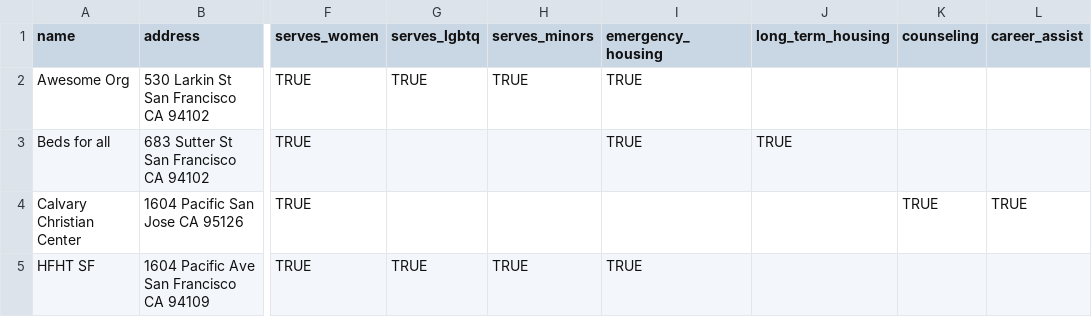
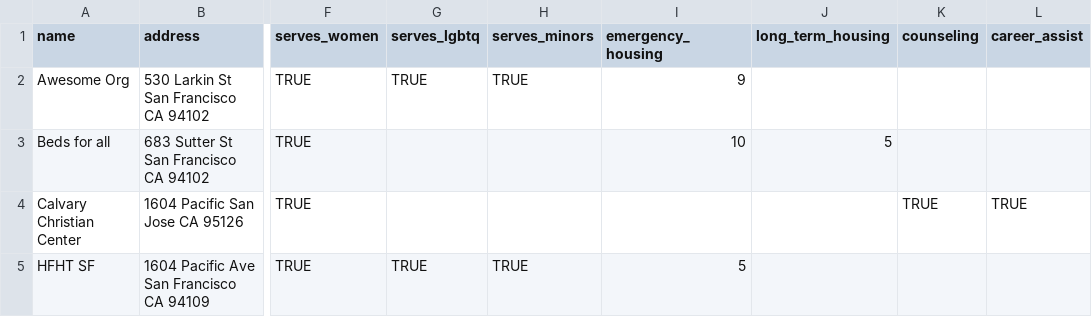
Before and after one commit to alenakruchkova/Re-connect, a CSV file: seed_data/test_data.csv, drawn as a sheet; only a part is shown, gaps mark what is left out; the diff names each change by its address in the sheet, - before the commit and + after, or states it on an @@ line.

```diff
--- a/seed_data/test_data.csv
+++ b/seed_data/test_data.csv
-I2 (emergency_housing): TRUE
+I2 (emergency_housing): 9
-I3 (emergency_housing): TRUE
+I3 (emergency_housing): 10
-J3 (long_term_housing): TRUE
+J3 (long_term_housing): 5
-I5 (emergency_housing): TRUE
+I5 (emergency_housing): 5
```
Also changed, not shown: 8 other files.
